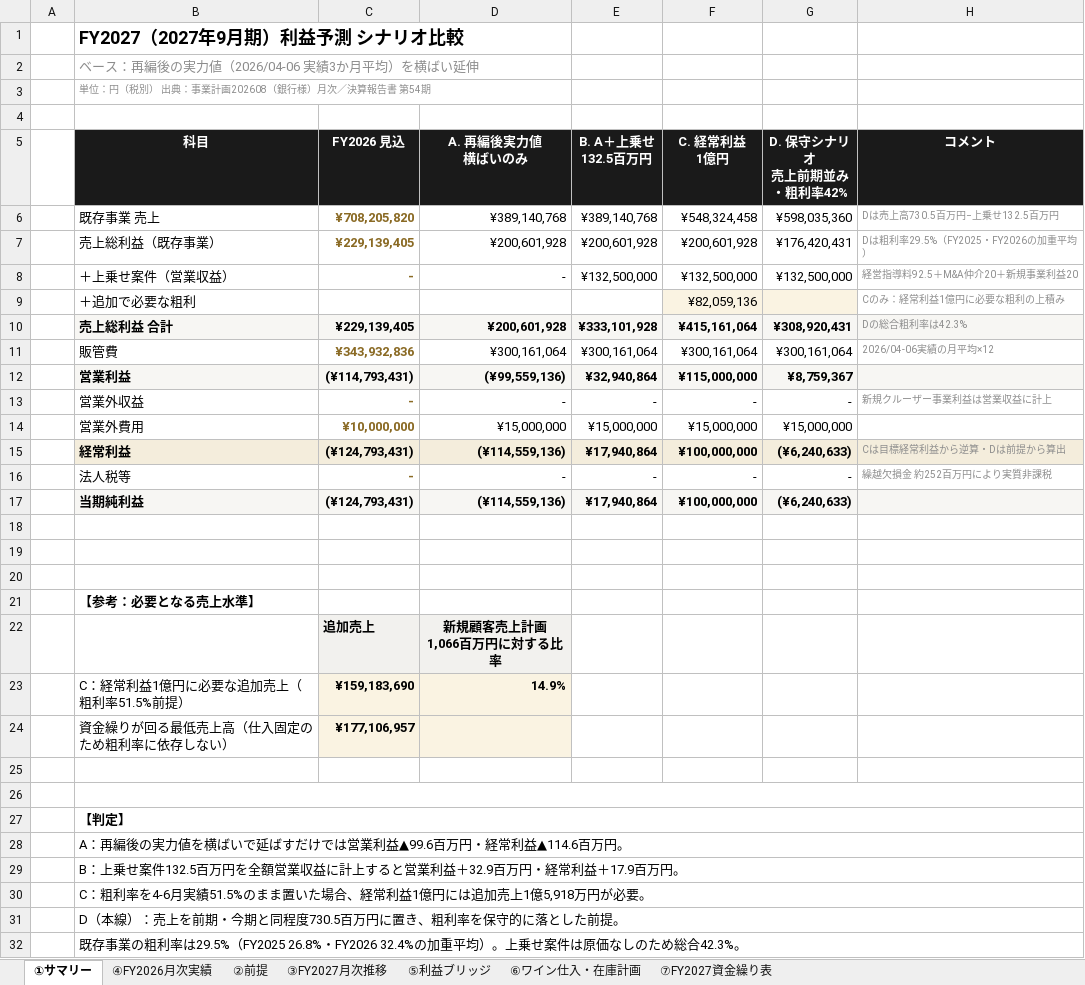
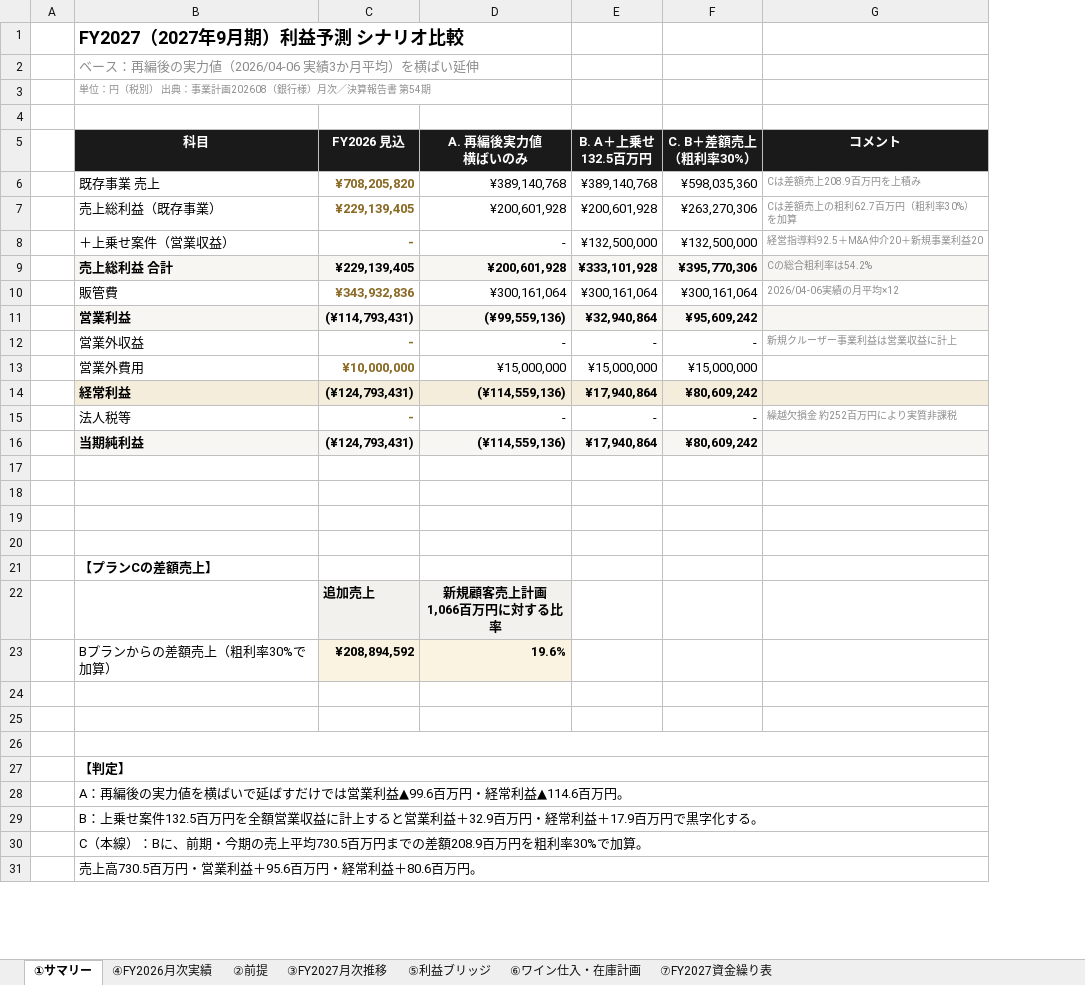
Before and after one commit to nakano-winebank/wine-auction, an Excel workbook: out/WineBank_FY2027_forecast.xlsx, sheet ①サマリー, drawn as a sheet; only a part is shown; values as stored, in another font and other column widths than the file's, no borders; removed rows and columns are numbered as before the commit, all else as after; ↵ is a line break in a cell; the diff covers the shown part only; the diff names each change by its address in the sheet, - before the commit and + after, or states it on an @@ line.

Commit message:
プランDを削除し、プランCをB＋差額売上（粗利率30%）に再定義
- ②前提【7】をプランCの前提に差し替え
  前期・今期の売上平均730,535,360円（FY2025実績とFY2026見込の平均）
  Bプランの売上高521,640,768円（既存389.1＋上乗せ132.5）
  差額売上208,894,592円 × 粗利率30% = 62,668,378円を加算
- ①サマリーをA／B／Cの3プラン構成に。プランD列を削除
- プランC：売上高730,535,360円、売上総利益395,770,306円（総合粗利率54.2%）、
  営業利益95,609,242円、経常利益80,609,242円
- 資金繰りは期中最低14,569,333円（2027/02）、期末41,382,882円
- 在庫は420.0→504.3百万円（＋84.3百万円）。仕入419.1百万円は維持
- ③⑤⑥⑦およびパワポ全体をプランC基準に更新（プランDの記述は全削除）

PPTX検証全項目パス（全17枚）、Excel数式1,097本エラー0。

```diff
--- a/out/WineBank_FY2027_forecast.xlsx (sheet ①サマリー)
+++ b/out/WineBank_FY2027_forecast.xlsx (sheet ①サマリー)
-column G (D. 保守シナリオ 売上前期並み・粗利率42%), rows 6-8: ¥598,035,360 | ¥176,420,431 | ¥132,500,000; rows 10-17: ¥308,920,431 | ¥300,161,064 | ¥8,759,367 | - | ¥15,000,000 | (¥6,240,633) | - | (¥6,240,633)
-F5: C. 経常利益 ↵ 1億円
+F5: C. B＋差額売上 ↵ （粗利率30%）
-F6 (C. B＋差額売上 （粗利率30%）): ¥548,324,458
+F6 (C. B＋差額売上 （粗利率30%）): ¥598,035,360
-G6 (コメント): Dは売上高730.5百万円−上乗せ132.5百万円
+G6 (コメント): Cは差額売上208.9百万円を上積み
-F7 (C. B＋差額売上 （粗利率30%）): ¥200,601,928
+F7 (C. B＋差額売上 （粗利率30%）): ¥263,270,306
-G7 (コメント): Dは粗利率29.5%（FY2025・FY2026の加重平均）
+G7 (コメント): Cは差額売上の粗利62.7百万円（粗利率30%）を加算
-row 9:  | ＋追加で必要な粗利 |  |  |  | ¥82,059,136 |  | Cのみ：経常利益1億円に必要な粗利の上積み
-F9 (C. B＋差額売上 （粗利率30%）): ¥415,161,064
+F9 (C. B＋差額売上 （粗利率30%）): ¥395,770,306
-G9 (コメント): Dの総合粗利率は42.3%
+G9 (コメント): Cの総合粗利率は54.2%
-F11 (C. B＋差額売上 （粗利率30%）): ¥115,000,000
+F11 (C. B＋差額売上 （粗利率30%）): ¥95,609,242
-F14 (C. B＋差額売上 （粗利率30%）): ¥100,000,000
+F14 (C. B＋差額売上 （粗利率30%）): ¥80,609,242
-G14 (コメント): Cは目標経常利益から逆算・Dは前提から算出
+G14 (コメント): (empty)
-F16 (C. B＋差額売上 （粗利率30%）): ¥100,000,000
+F16 (C. B＋差額売上 （粗利率30%）): ¥80,609,242
+row 20: (empty)
-B21 (科目): 【参考：必要となる売上水準】
+B21 (科目): 【プランCの差額売上】
-row 23:  | C：経常利益1億円に必要な追加売上（粗利率51.5%前提） | ¥159,183,690 | 14.9%
+row 23:  | Bプランからの差額売上（粗利率30%で加算） | ¥208,894,592 | 19.6%
-row 24:  | 資金繰りが回る最低売上高（仕入固定のため粗利率に依存しない） | ¥177,106,957
+row 24: (empty)
-C24:D24 fill: #FAF3E2
+C24:D24 fill: none
-B29 (科目): …17.9百万円。
+B29 (科目): …17.9百万円で黒字化する。
-B30 (科目): C：粗利率を4-6月実績51.5%のまま置いた場合、経常利益1億円には追加売上1億5,918万円が必要。
+B30 (科目): C（本線）：Bに、前期・今期の売上平均730.5百万円までの差額208.9百万円を粗利率30%で加算。
-B31 (科目): D（本線）：売上を前期・今期と同程度730.5百万円に置き、粗利率を保守的に落とした前提。
+B31 (科目): 売上高730.5百万円・営業利益＋95.6百万円・経常利益＋80.6百万円。
-row 32:  | 既存事業の粗利率は29.5%（FY2025 26.8%・FY2026 32.4%の加重平均）。上乗せ案件は原価なしのため総合42.3%。
```
Also changed, not shown: 2 added rows, 1 removed row and 2 edited cells elsewhere in this sheet, sheet ③FY2027月次推移, sheet ②前提, sheet ⑥ワイン仕入・在庫計画, sheet ⑦FY2027資金繰り表, sheet ⑤利益ブリッジ, formulas that keep their value, charts or pictures, 4 other files.
